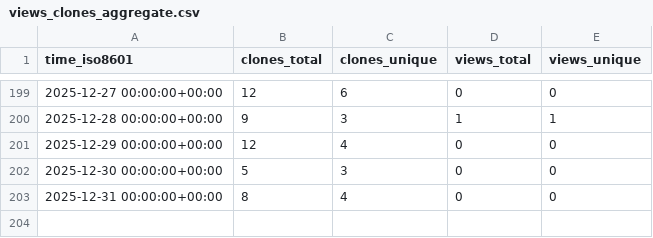
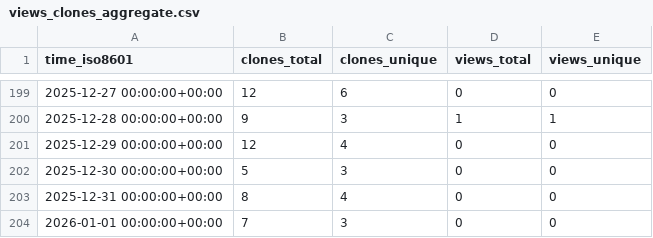
Before and after one commit to Davis-Fan/X-TED, a CSV file: Davis-Fan/X-TED/ghrs-data/views_clones_aggregate.csv, drawn as a sheet; only a part is shown, gaps mark what is left out; the diff names each change by its address in the sheet, - before the commit and + after, or states it on an @@ line.

```diff
--- a/Davis-Fan/X-TED/ghrs-data/views_clones_aggregate.csv
+++ b/Davis-Fan/X-TED/ghrs-data/views_clones_aggregate.csv
+row 204: 2026-01-01 00:00:00+00:00 | 7 | 3 | 0 | 0
```
Also changed, not shown: 1 other file.
